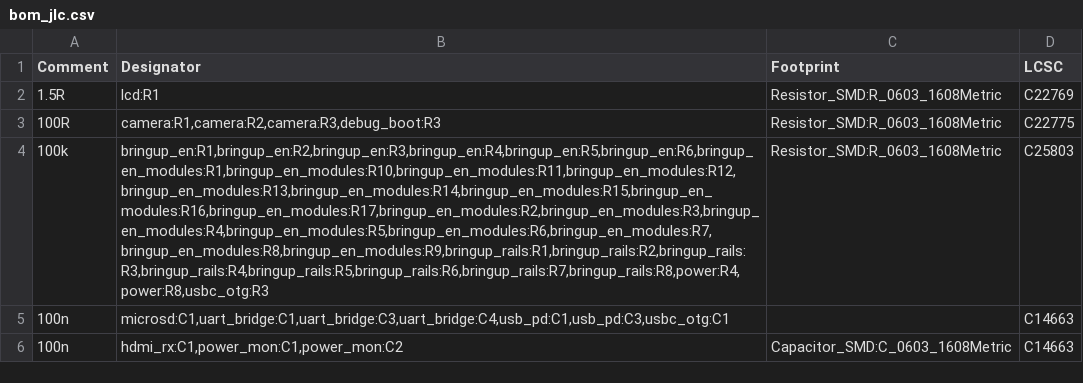
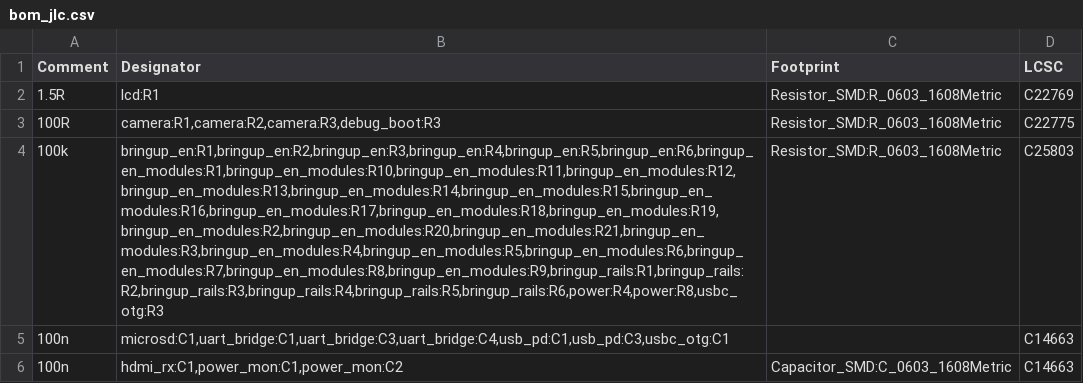
Before and after one commit to NicholasAntoniadesEngineer/Zynq-SoM, a CSV file: carrier/manufacturing/bom_jlc.csv, drawn as a sheet; only a part is shown; the diff covers the shown part only; the diff names each change by its address in the sheet, - before the commit and + after, or states it on an @@ line.

```diff
--- a/carrier/manufacturing/bom_jlc.csv
+++ b/carrier/manufacturing/bom_jlc.csv
-B4 (Designator): bringup_en:R1,bringup_en:R2,bringup_en:R3,bringup_en:R4,bringup_en:R5,bringup_en:R6,bringup_en_modules:R1,bringup_en_modules:R10,bringup_en_modules:R11,bringup_en_modules:R12,bringup_en_modules:R13,bringup_en_modules:R14,bringup_en_modules:R15,bringup_en_modules:R16,bringup_en_modules:R17,bringup_en_modules:R2,bringup_en_modules:R3,bringup_en_modules:R4,bringup_en_modules:R5,bringup_en_modules:R6,bringup_en_modules:R7,bringup_en_modules:R8,bringup_en_modules:R9,bringup_rails:R1,bringup_rails:R2,bringup_rails:R3,bringup_rails:R4,bringup_rails:R5,bringup_rails:R6,bringup_rails:R7,bringup_rails:R8,power:R4,power:R8,usbc_otg:R3
+B4 (Designator): bringup_en:R1,bringup_en:R2,bringup_en:R3,bringup_en:R4,bringup_en:R5,bringup_en:R6,bringup_en_modules:R1,bringup_en_modules:R10,bringup_en_modules:R11,bringup_en_modules:R12,bringup_en_modules:R13,bringup_en_modules:R14,bringup_en_modules:R15,bringup_en_modules:R16,bringup_en_modules:R17,bringup_en_modules:R18,bringup_en_modules:R19,bringup_en_modules:R2,bringup_en_modules:R20,bringup_en_modules:R21,bringup_en_modules:R3,bringup_en_modules:R4,bringup_en_modules:R5,bringup_en_modules:R6,bringup_en_modules:R7,bringup_en_modules:R8,bringup_en_modules:R9,bringup_rails:R1,bringup_rails:R2,bringup_rails:R3,bringup_rails:R4,bringup_rails:R5,bringup_rails:R6,power:R4,power:R8,usbc_otg:R3
```
Also changed, not shown: 10 edited cells elsewhere in this file, carrier/manufacturing/layout_constraints.csv, 30 other files.
